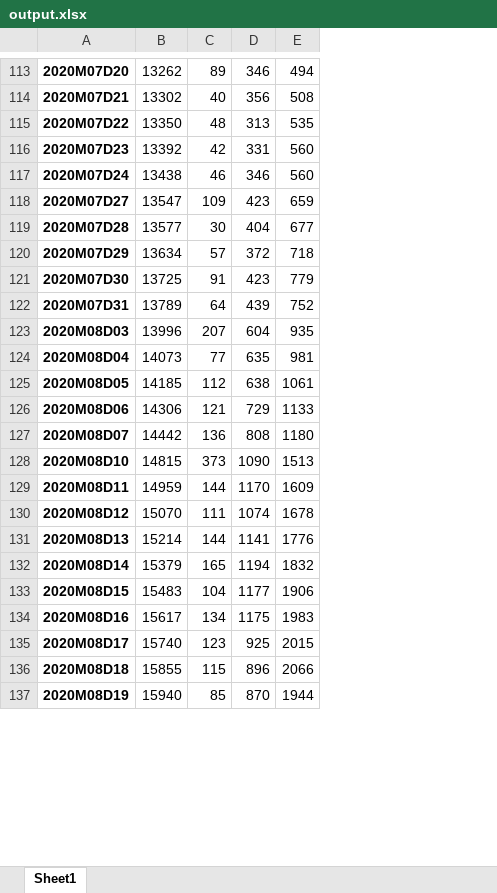
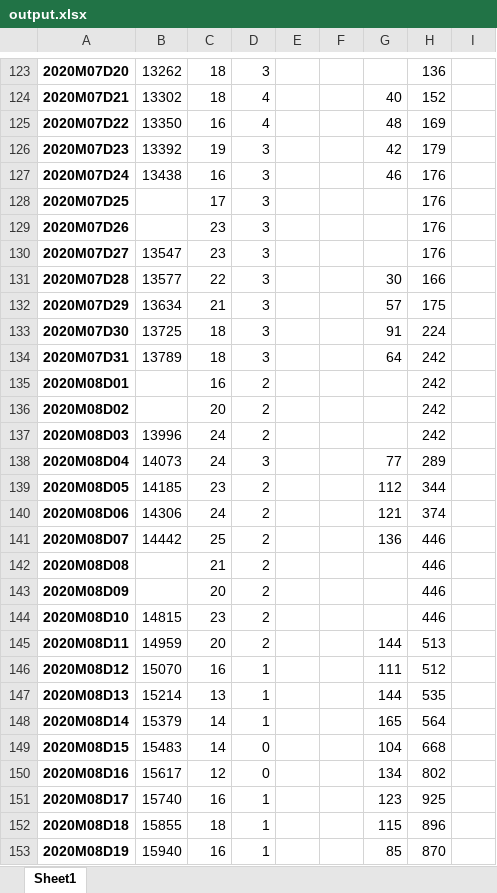
Before and after one commit to Kimbahir/panda_demo, an Excel workbook: output.xlsx, sheet Sheet1, drawn as a sheet; only a part is shown, gaps mark what is left out; values as stored, in another font and other column widths than the file's, no borders; charts and pictures not drawn; removed rows and columns are numbered as before the commit, all else as after; the diff covers the shown part only; the diff names each change by its address in the sheet, - before the commit and + after, or states it on an @@ line.

```diff
--- a/output.xlsx (sheet Sheet1)
+++ b/output.xlsx (sheet Sheet1)
+column C, rows 123-127: 18 | 18 | 16 | 19 | 16; rows 130-134: 23 | 22 | 21 | 18 | 18; rows 137-141: 24 | 24 | 23 | 24 | 25; rows 144-153: 23 | 20 | 16 | 13 | 14 | 14 | 12 | 16 | 18 | 16
+column D, rows 123-127: 3 | 4 | 4 | 3 | 3; rows 130-134: all 3; rows 137-141: 2 | 3 | 2 | 2 | 2; rows 144-153: 2 | 2 | 1 | 1 | 1 | 0 | 0 | 1 | 1 | 1
+column E, empty
+column F, empty
-column E, rows 113-137: 494 | 508 | 535 | 560 | 560 | 659 | 677 | 718 | 779 | 752 | 935 | 981 | 1061 | 1133 | 1180 | 1513 | 1609 | 1678 | 1776 | 1832 | 1906 | 1983 | 2015 | 2066 | 1944
+column I, empty
-G123: 89
+G123: (empty)
-H123: 346
+H123: 136
-H124: 356
+H124: 152
-H125: 313
+H125: 169
-H126: 331
+H126: 179
-H127: 346
+H127: 176
+row 128: 2020M07D25 |  | 17 | 3 |  |  |  | 176
+row 129: 2020M07D26 |  | 23 | 3 |  |  |  | 176
-G130: 109
+G130: (empty)
-H130: 423
+H130: 176
-H131: 404
+H131: 166
-H132: 372
+H132: 175
-H133: 423
+H133: 224
-H134: 439
+H134: 242
+row 135: 2020M08D01 |  | 16 | 2 |  |  |  | 242
+row 136: 2020M08D02 |  | 20 | 2 |  |  |  | 242
-G137: 207
+G137: (empty)
-H137: 604
+H137: 242
-H138: 635
+H138: 289
-H139: 638
+H139: 344
-H140: 729
+H140: 374
-H141: 808
+H141: 446
+row 142: 2020M08D08 |  | 21 | 2 |  |  |  | 446
+row 143: 2020M08D09 |  | 20 | 2 |  |  |  | 446
-G144: 373
+G144: (empty)
-H144: 1090
+H144: 446
-H145: 1170
+H145: 513
-H146: 1074
+H146: 512
-H147: 1141
+H147: 535
-H148: 1194
+H148: 564
-H149: 1177
+H149: 668
-H150: 1175
+H150: 802
```
Also changed, not shown: 11 added rows, 1 removed row and 24 edited cells elsewhere in this sheet, charts or pictures, 2 other files.
